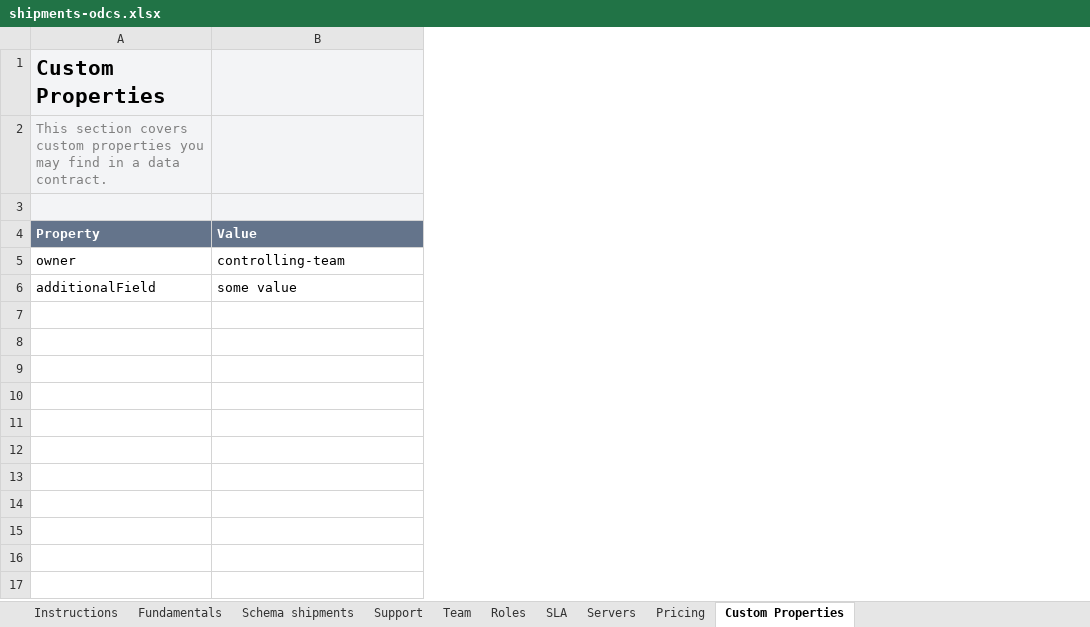
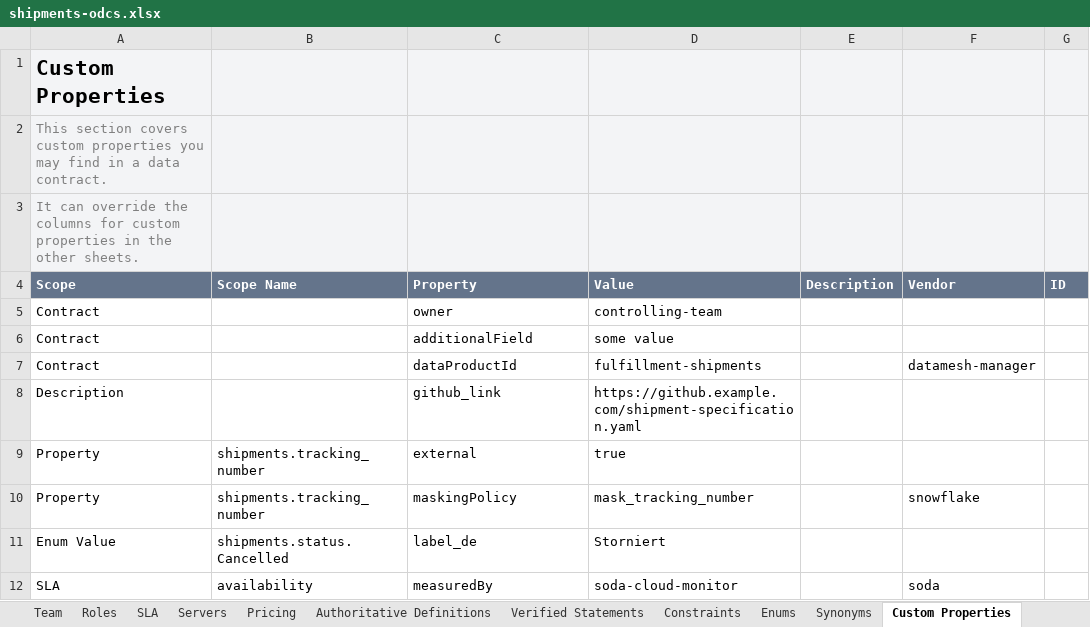
Before and after one commit to datacontract/open-data-contract-standard-excel-template, an Excel workbook: examples/shipments-odcs.xlsx, sheet Custom Properties, drawn as a sheet; values as stored, in another font and other column widths than the file's, no borders; addresses are those after the commit; the diff names each change by its address in the sheet, - before the commit and + after, or states it on an @@ line.

Commit message:
update example, correct sheet viewports/selections

```diff
--- a/examples/shipments-odcs.xlsx (sheet Custom Properties)
+++ b/examples/shipments-odcs.xlsx (sheet Custom Properties)
+sheet tab: Authoritative Definitions
+sheet tab: Verified Statements
+sheet tab: Constraints
+sheet tab: Enums
+sheet tab: Synonyms
+column A (Scope), rows 1-3: Custom Properties | This section covers custom properties you may find in a data contract. | It can override the columns for custom properties in the other sheets.; rows 5-6: Contract | Contract
+column B (Scope Name), empty
+column E (Description), empty
+column F (Vendor), empty
+column G (ID), empty
-C1 (Property): Custom Properties
+C1 (Property): (empty)
-C2 (Property): This section covers custom properties you may find in a data contract.
+C2 (Property): (empty)
+row 7: Contract |  | dataProductId | fulfillment-shipments |  | datamesh-manager
+row 8: Description |  | github_link | https://github.example.com/shipment-specification.yaml
+row 9: Property | shipments.tracking_number | external | true
+row 10: Property | shipments.tracking_number | maskingPolicy | mask_tracking_number |  | snowflake
+row 11: Enum Value | shipments.status.Cancelled | label_de | Storniert
+row 12: SLA | availability | measuredBy | soda-cloud-monitor |  | soda
```
Also changed, not shown: sheet Servers, sheet Schema shipments, sheet SLA, sheet Team, sheet Instructions, sheet Roles, 3 more sheets, other sheet tabs, formulas that keep their value, charts or pictures, odcs-template-v3.2.xlsx, 1 other file.
